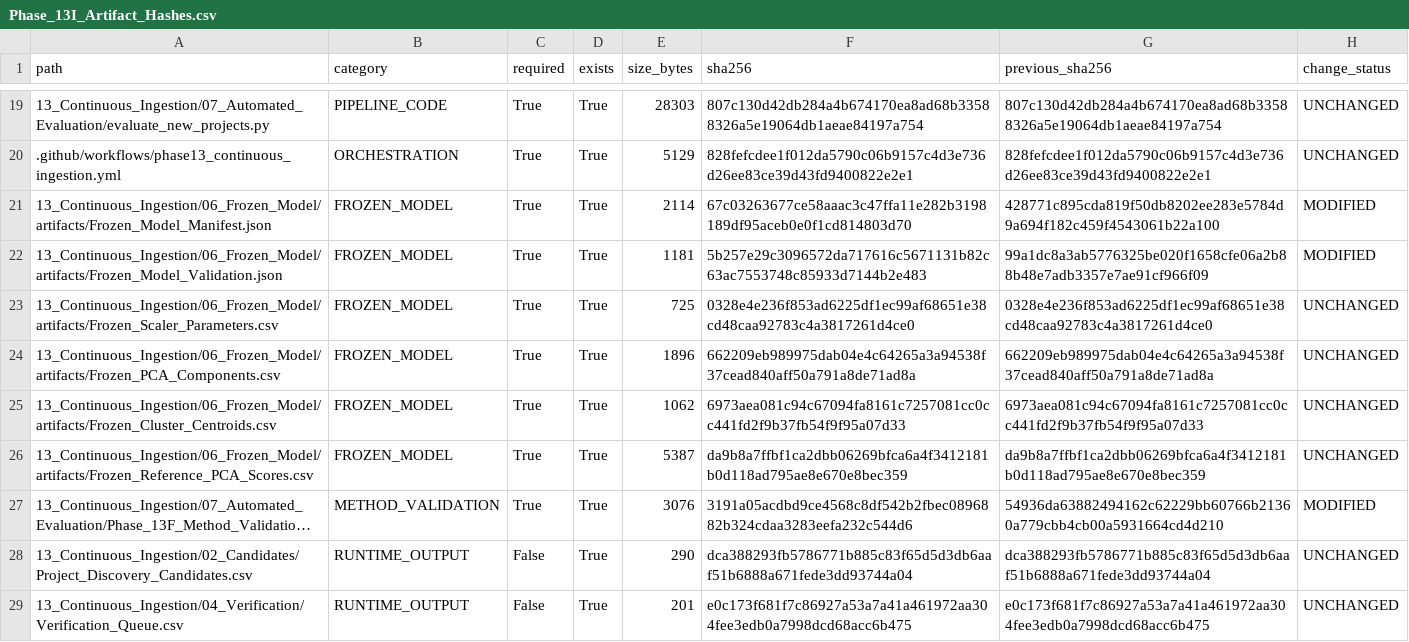
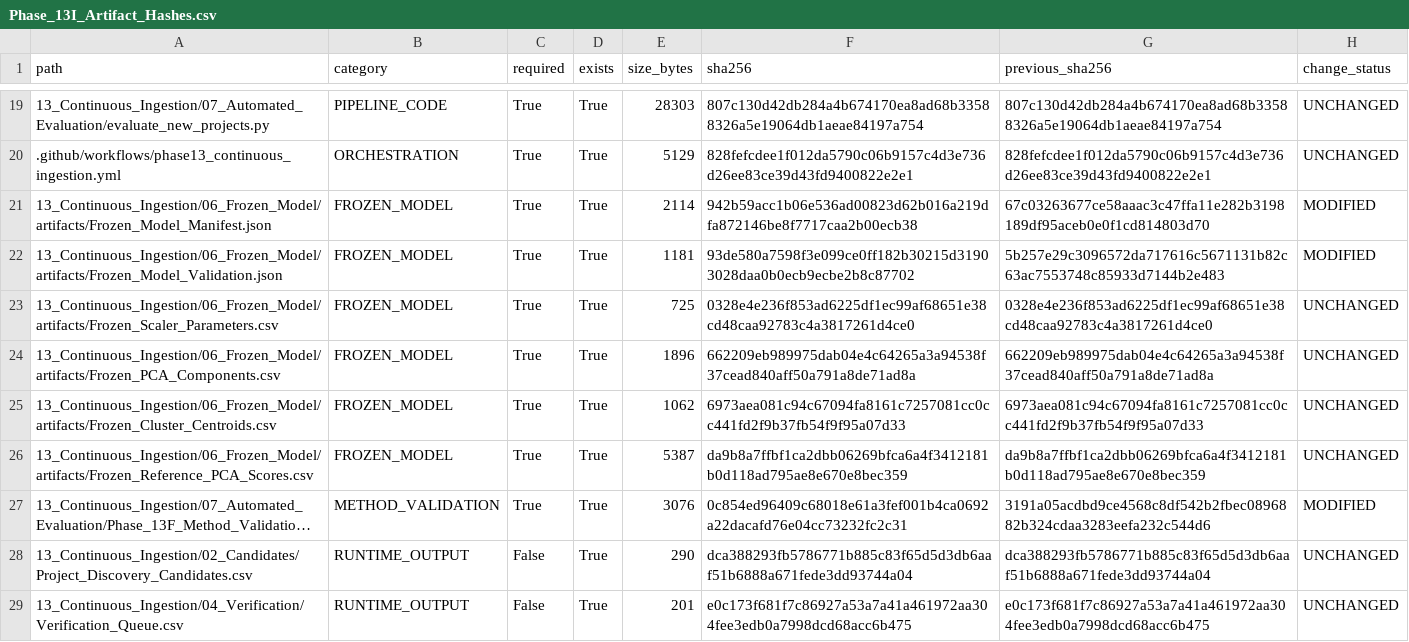
Before and after one commit to Shash-ai/Semiconductor-Credit-Risk-ML, a CSV file: 13_Continuous_Ingestion/08_Governance/Phase_13I_Artifact_Hashes.csv, drawn as a sheet; only a part is shown, gaps mark what is left out; long unchanged cells end in …; the diff names each change by its address in the sheet, - before the commit and + after, or states it on an @@ line.

```diff
--- a/13_Continuous_Ingestion/08_Governance/Phase_13I_Artifact_Hashes.csv
+++ b/13_Continuous_Ingestion/08_Governance/Phase_13I_Artifact_Hashes.csv
-F21 (sha256): 67c03263677ce58aaac3c47ffa11e282b3198189df95aceb0e0f1cd814803d70
+F21 (sha256): 942b59acc1b06e536ad00823d62b016a219dfa872146be8f7717caa2b00ecb38
-G21 (previous_sha256): 428771c895cda819f50db8202ee283e5784d9a694f182c459f4543061b22a100
+G21 (previous_sha256): 67c03263677ce58aaac3c47ffa11e282b3198189df95aceb0e0f1cd814803d70
-F22 (sha256): 5b257e29c3096572da717616c5671131b82c63ac7553748c85933d7144b2e483
+F22 (sha256): 93de580a7598f3e099ce0ff182b30215d31903028daa0b0ecb9ecbe2b8c87702
-G22 (previous_sha256): 99a1dc8a3ab5776325be020f1658cfe06a2b88b48e7adb3357e7ae91cf966f09
+G22 (previous_sha256): 5b257e29c3096572da717616c5671131b82c63ac7553748c85933d7144b2e483
-F27 (sha256): 3191a05acdbd9ce4568c8df542b2fbec0896882b324cdaa3283eefa232c544d6
+F27 (sha256): 0c854ed96409c68018e61a3fef001b4ca0692a22dacafd76e04cc73232fc2c31
-G27 (previous_sha256): 54936da63882494162c62229bb60766b21360a779cbb4cb00a5931664cd4d210
+G27 (previous_sha256): 3191a05acdbd9ce4568c8df542b2fbec0896882b324cdaa3283eefa232c544d6
```
Also changed, not shown: 13_Continuous_Ingestion/08_Governance/Phase_13I_Change_Register.csv, 10 other files.
